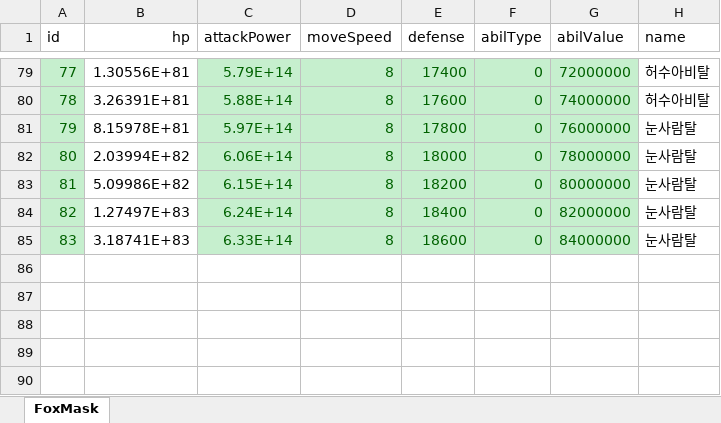
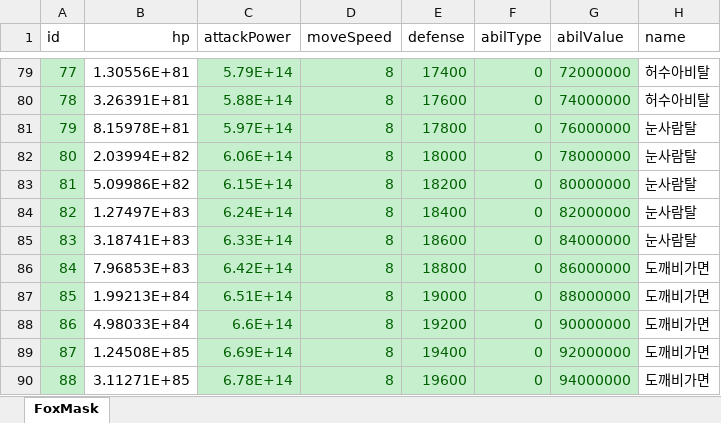
Before and after one commit to luckyzwei/Yosaki, an Excel workbook: Assets/06.Table/FoxMask.xlsx, sheet FoxMask, drawn as a sheet; only a part is shown, gaps mark what is left out; values as stored, in another font and other column widths than the file's, no borders; the diff names each change by its address in the sheet, - before the commit and + after, or states it on an @@ line.

```diff
--- a/Assets/06.Table/FoxMask.xlsx (sheet FoxMask)
+++ b/Assets/06.Table/FoxMask.xlsx (sheet FoxMask)
+row 86: 84 | 7.96853E+83 | 6.42E+14 | 8 | 18800 | 0 | 86000000 | 도깨비가면
+row 87: 85 | 1.99213E+84 | 6.51E+14 | 8 | 19000 | 0 | 88000000 | 도깨비가면
+row 88: 86 | 4.98033E+84 | 6.6E+14 | 8 | 19200 | 0 | 90000000 | 도깨비가면
+row 89: 87 | 1.24508E+85 | 6.69E+14 | 8 | 19400 | 0 | 92000000 | 도깨비가면
+row 90: 88 | 3.11271E+85 | 6.78E+14 | 8 | 19600 | 0 | 94000000 | 도깨비가면
```
Also changed, not shown: Assets/06.Table/HellReward.xlsx, Assets/06.Table/SonReward.xlsx, 27 other files.
